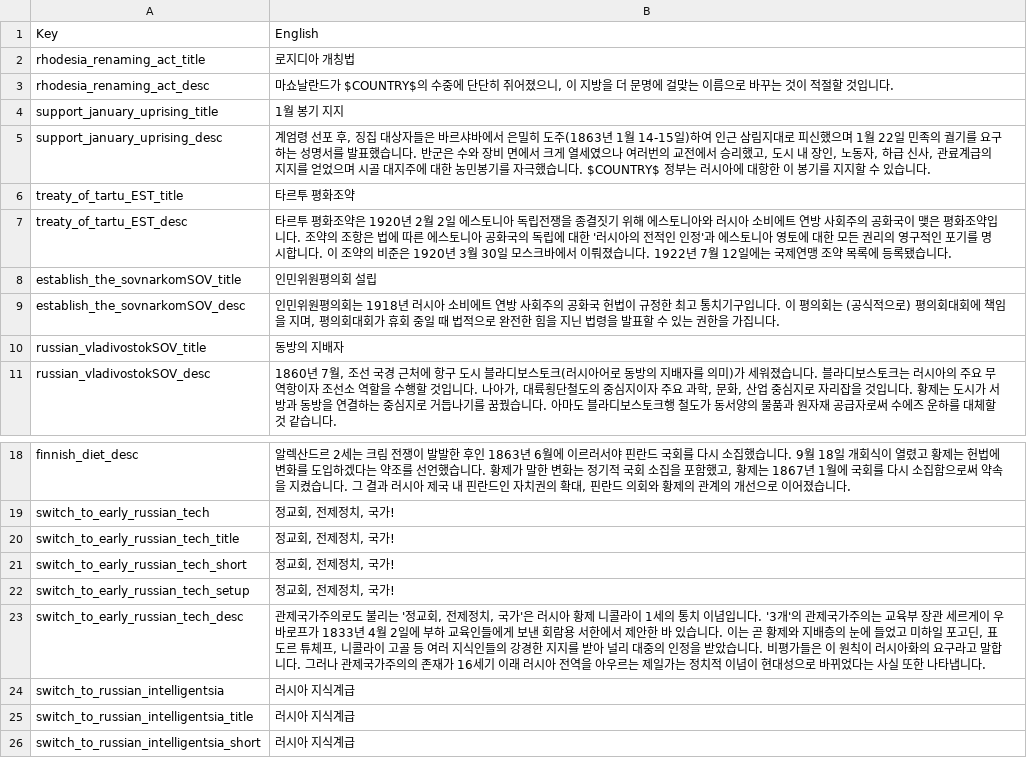
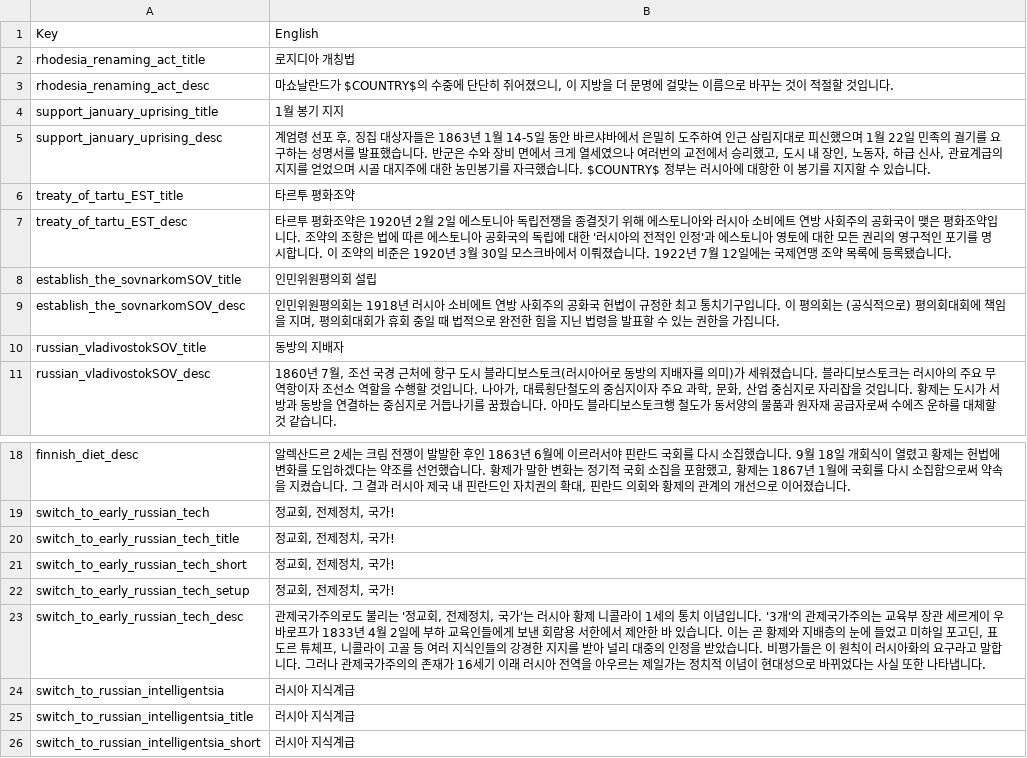
Before and after one commit to kimjeon-il/-Historical-Project-Mod-Korean-Patch, a CSV file: localisation/01_HGC_decisions.csv, drawn as a sheet; only a part is shown, gaps mark what is left out.

Commit message:
Update 01_HGC_decisions.csv

```diff
--- a/localisation/01_HGC_decisions.csv
+++ b/localisation/01_HGC_decisions.csv
@@ -4,3 +4,3 @@ rhodesia_renaming_act_desc;마쇼날란드가 $COUNTRY$의 수중에 단단히
 support_january_uprising_title;1월 봉기 지지;;;;;;;;;;;;;
-support_january_uprising_desc;계엄령 선포 후, 징집 대상자들은 바르샤바에서 은밀히 도주(1863년 1월 14-15일)하여 인근 삼림지대로 피신했으며 1월 22일 민족의 궐기를 요구하는 성명서를 발표했습니다. 반군은 수와 장비 면에서 크게 열세였으나 여러번의 교전에서 승리했고, 도시 내 장인, 노동자, 하급 신사, 관료계급의 지지를 얻었으며 시골 대지주에 대한 농민봉기를 자극했습니다. $COUNTRY$ 정부는 러시아에 대항한 이 봉기를 지지할 수 있습니다.;;;;;;;;;;;;;
+support_january_uprising_desc;계엄령 선포 후, 징집 대상자들은 1863년 1월 14-5일 동안 바르샤바에서 은밀히 도주하여 인근 삼림지대로 피신했으며 1월 22일 민족의 궐기를 요구하는 성명서를 발표했습니다. 반군은 수와 장비 면에서 크게 열세였으나 여러번의 교전에서 승리했고, 도시 내 장인, 노동자, 하급 신사, 관료계급의 지지를 얻었으며 시골 대지주에 대한 농민봉기를 자극했습니다. $COUNTRY$ 정부는 러시아에 대항한 이 봉기를 지지할 수 있습니다.;;;;;;;;;;;;;
 treaty_of_tartu_EST_title;타르투 평화조약;;;;;;;;;;;;;
@@ -22,3 +22,3 @@ switch_to_early_russian_tech_short;정교회, 전제정치, 국가!;;;;;;;;;;;;;
 switch_to_early_russian_tech_setup;정교회, 전제정치, 국가!;;;;;;;;;;;;;
-switch_to_early_russian_tech_desc;관제국가주의로도 불리는 '정교회, 전제정치, 국가'은 러시아 황제 니콜라이 1세의 통치 이념입니다. '3개'의 관제국가주의는 교육부 장관 세르게이 우바로프가 1833년 4월 2일에 부하 교육인들에게 보낸 회람용 서한에서 제안한 바 있습니다. 이는 곧 황제와 지배층의 눈에 들었고 미하일 포고딘, 표도르 튜체프, 니콜라이 고골 등 여러 지식인들의 강경한 지지를 받아 널리 대중의 인정을 받았습니다. 비평가들은 이 원칙이 러시아화의 요구라고 말합니다. 그러나 관제국가주의의 존재가 16세기 이래 러시아 전역을 아우르는 제일가는 정치적 이념이 현대성으로 바뀌었다는 사실 또한 나타냅니다.;;;;;;;;;;;;;
+switch_to_early_russian_tech_desc;관제국가주의로도 불리는 '정교회, 전제정치, 국가'는 러시아 황제 니콜라이 1세의 통치 이념입니다. '3개'의 관제국가주의는 교육부 장관 세르게이 우바로프가 1833년 4월 2일에 부하 교육인들에게 보낸 회람용 서한에서 제안한 바 있습니다. 이는 곧 황제와 지배층의 눈에 들었고 미하일 포고딘, 표도르 튜체프, 니콜라이 고골 등 여러 지식인들의 강경한 지지를 받아 널리 대중의 인정을 받았습니다. 비평가들은 이 원칙이 러시아화의 요구라고 말합니다. 그러나 관제국가주의의 존재가 16세기 이래 러시아 전역을 아우르는 제일가는 정치적 이념이 현대성으로 바뀌었다는 사실 또한 나타냅니다.;;;;;;;;;;;;;
 switch_to_russian_intelligentsia;러시아 지식계급;;;;;;;;;;;;;
```
